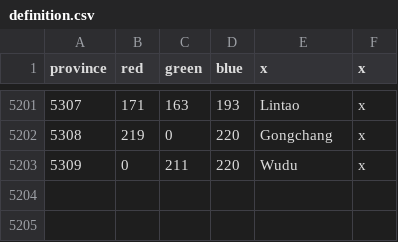
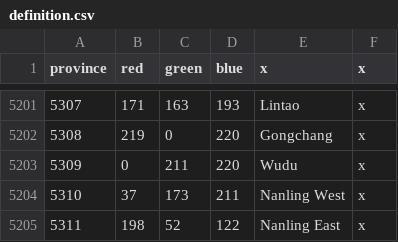
Before and after one commit to Aaronzhang11/EU4-Guangdong-Independent-Mod, a CSV file: guangdong_independent_practice/map/definition.csv, drawn as a sheet; only a part is shown, gaps mark what is left out.

```diff
--- a/guangdong_independent_practice/map/definition.csv
+++ b/guangdong_independent_practice/map/definition.csv
@@ -5203 +5203,3 @@ province;red;green;blue;x;x
 5309;0;211;220;Wudu;x
+5310;37;173;211;Nanling West;x
+5311;198;52;122;Nanling East;x
```
Also changed, not shown: 10 other files.
